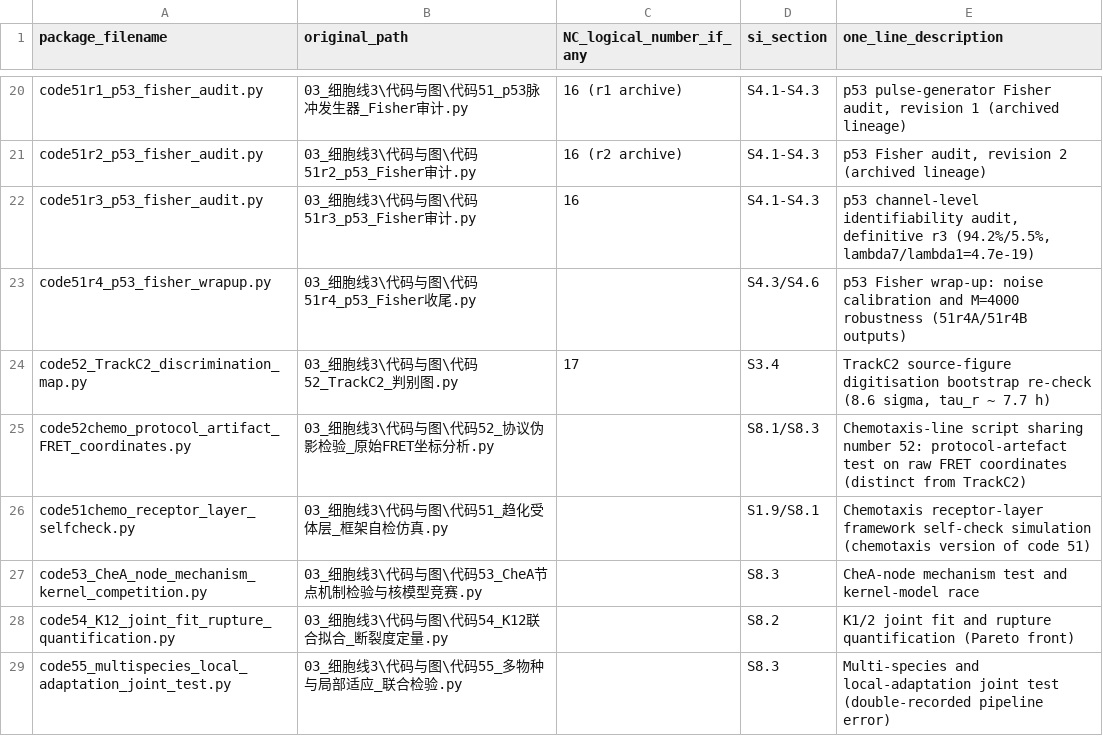
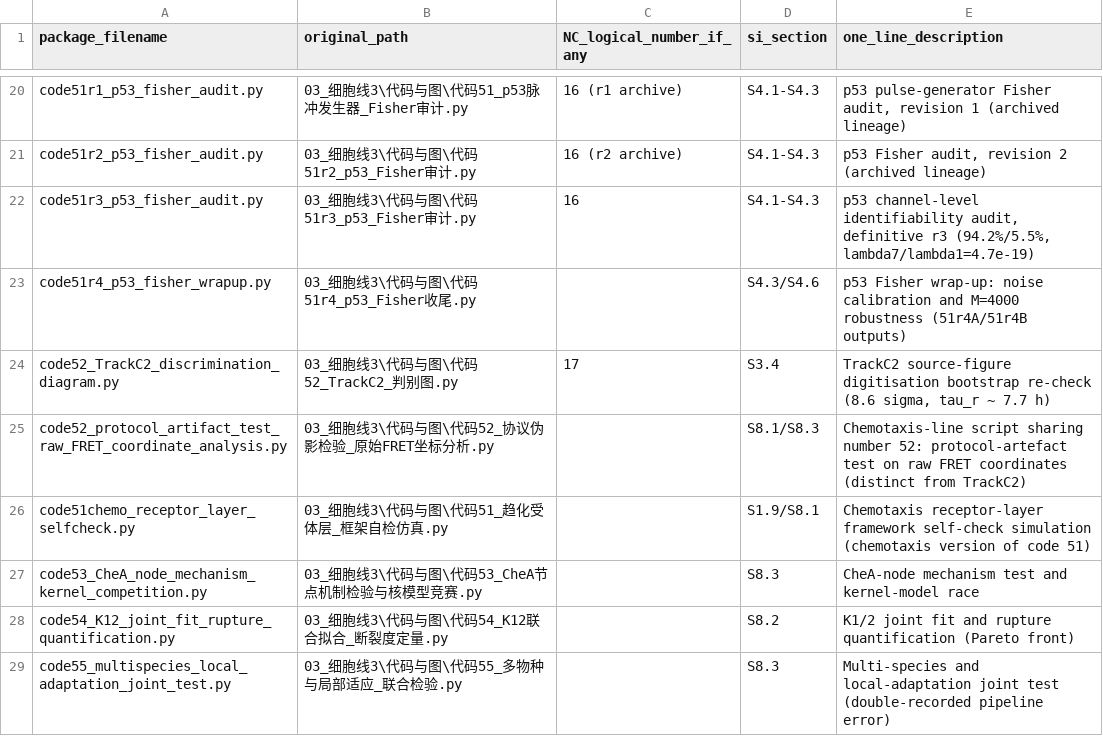
Before and after one commit to lihuanlz/cell-communication-audit, a CSV file: 04_code/CODE_MAP.csv, drawn as a sheet; only a part is shown, gaps mark what is left out.

```diff
--- a/04_code/CODE_MAP.csv
+++ b/04_code/CODE_MAP.csv
@@ -23,4 +23,4 @@ code51r3_p53_fisher_audit.py,03_细胞线3\代码与图\代码51r3_p53_Fisher审
 code51r4_p53_fisher_wrapup.py,03_细胞线3\代码与图\代码51r4_p53_Fisher收尾.py,,S4.3/S4.6,p53 Fisher wrap-up: noise calibration and M=4000 robustness (51r4A/51r4B outputs)
-code52_TrackC2_discrimination_map.py,03_细胞线3\代码与图\代码52_TrackC2_判别图.py,17,S3.4,"TrackC2 source-figure digitisation bootstrap re-check (8.6 sigma, tau_r ~ 7.7 h)"
-code52chemo_protocol_artifact_FRET_coordinates.py,03_细胞线3\代码与图\代码52_协议伪影检验_原始FRET坐标分析.py,,S8.1/S8.3,Chemotaxis-line script sharing number 52: protocol-artefact test on raw FRET coordinates (distinct from TrackC2)
+code52_TrackC2_discrimination_diagram.py,03_细胞线3\代码与图\代码52_TrackC2_判别图.py,17,S3.4,"TrackC2 source-figure digitisation bootstrap re-check (8.6 sigma, tau_r ~ 7.7 h)"
+code52_protocol_artifact_test_raw_FRET_coordinate_analysis.py,03_细胞线3\代码与图\代码52_协议伪影检验_原始FRET坐标分析.py,,S8.1/S8.3,Chemotaxis-line script sharing number 52: protocol-artefact test on raw FRET coordinates (distinct from TrackC2)
 code51chemo_receptor_layer_selfcheck.py,03_细胞线3\代码与图\代码51_趋化受体层_框架自检仿真.py,,S1.9/S8.1,Chemotaxis receptor-layer framework self-check simulation (chemotaxis version of code 51)
```
Also changed, not shown: _archive_alias_map_2026-09-26.csv, 22 other files.
